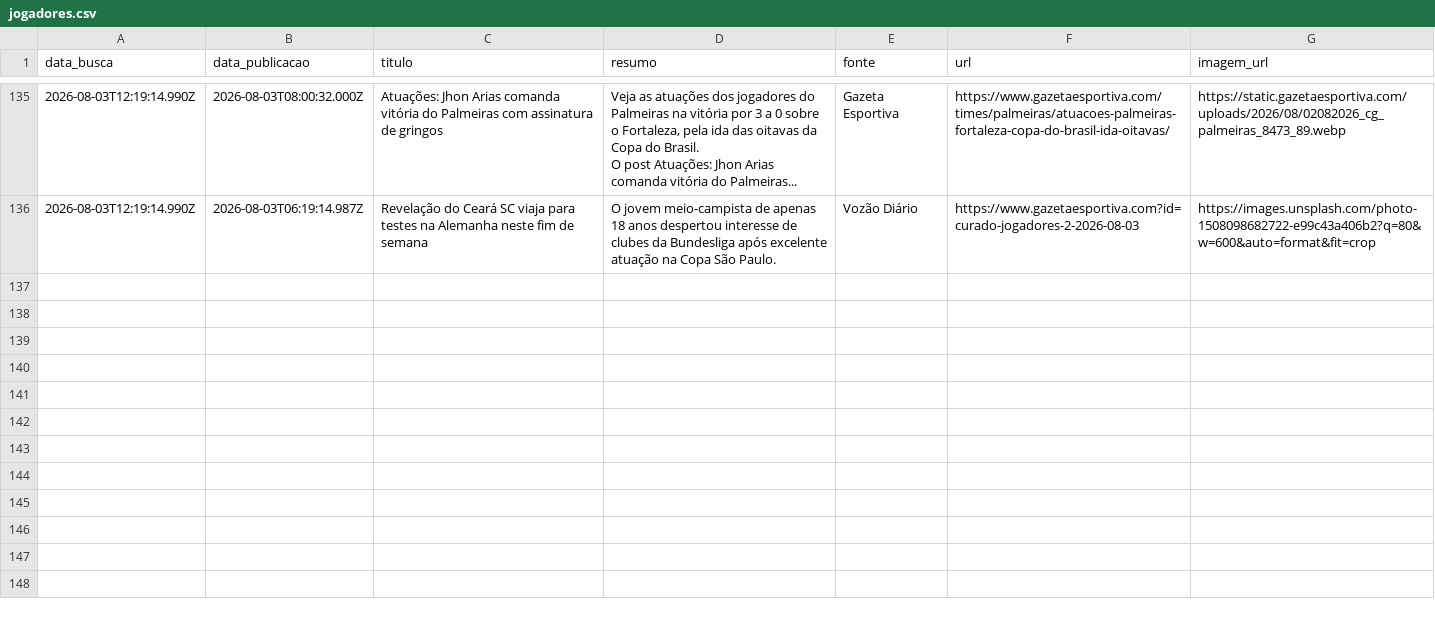
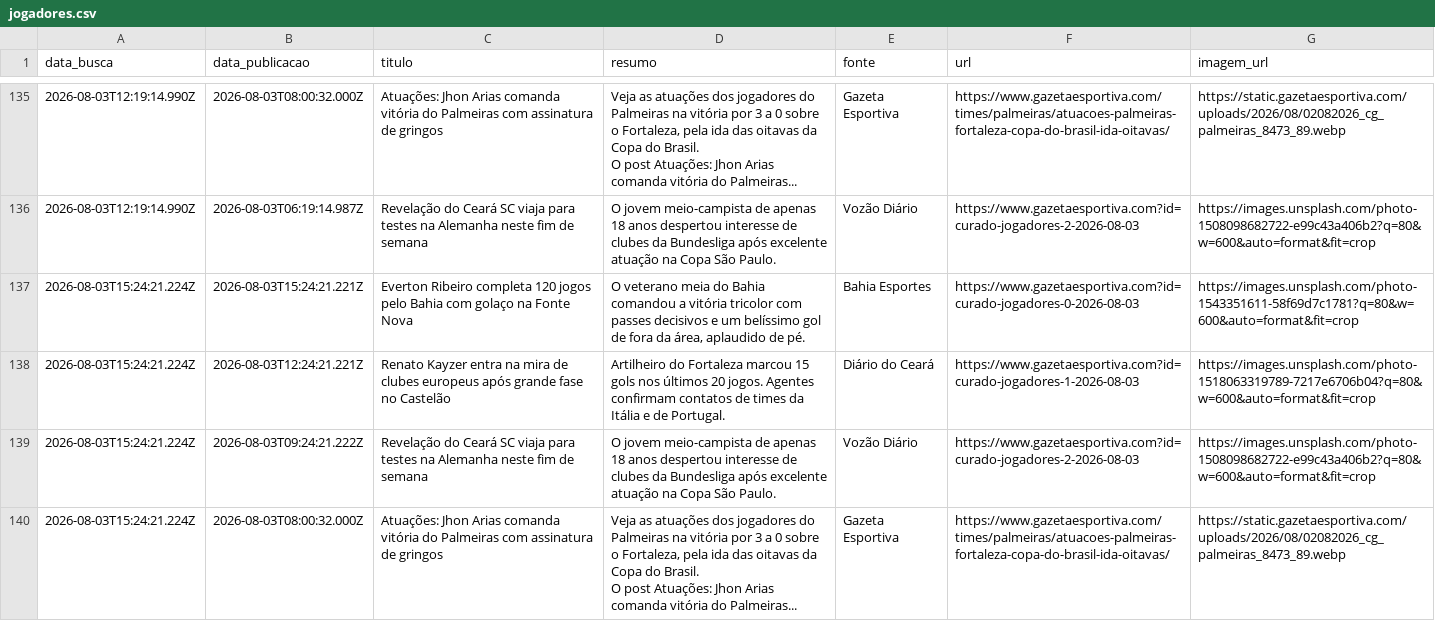
Before and after one commit to yuriluna85/boleragem-nordestina, a CSV file: DATA/2026/08/jogadores/jogadores.csv, drawn as a sheet; only a part is shown, gaps mark what is left out.

```diff
--- a/DATA/2026/08/jogadores/jogadores.csv
+++ b/DATA/2026/08/jogadores/jogadores.csv
@@ -163 +163,6 @@ O post Atuações: Jhon Arias comanda vitória do Palmeiras...",Gazeta Esportiva
 2026-08-03T12:19:14.990Z,2026-08-03T06:19:14.987Z,Revelação do Ceará SC viaja para testes na Alemanha neste fim de semana,O jovem meio-campista de apenas 18 anos despertou interesse de clubes da Bundesliga após excelente atuação na Copa São Paulo.,Vozão Diário,https://www.gazetaesportiva.com?id=curado-jogadores-2-2026-08-03,https://images.unsplash.com/photo-1508098682722-e99c43a406b2?q=80&w=600&auto=format&fit=crop
+2026-08-03T15:24:21.224Z,2026-08-03T15:24:21.221Z,Everton Ribeiro completa 120 jogos pelo Bahia com golaço na Fonte Nova,"O veterano meia do Bahia comandou a vitória tricolor com passes decisivos e um belíssimo gol de fora da área, aplaudido de pé.",Bahia Esportes,https://www.gazetaesportiva.com?id=curado-jogadores-0-2026-08-03,https://images.unsplash.com/photo-1543351611-58f69d7c1781?q=80&w=600&auto=format&fit=crop
+2026-08-03T15:24:21.224Z,2026-08-03T12:24:21.221Z,Renato Kayzer entra na mira de clubes europeus após grande fase no Castelão,Artilheiro do Fortaleza marcou 15 gols nos últimos 20 jogos. Agentes confirmam contatos de times da Itália e de Portugal.,Diário do Ceará,https://www.gazetaesportiva.com?id=curado-jogadores-1-2026-08-03,https://images.unsplash.com/photo-1518063319789-7217e6706b04?q=80&w=600&auto=format&fit=crop
+2026-08-03T15:24:21.224Z,2026-08-03T09:24:21.222Z,Revelação do Ceará SC viaja para testes na Alemanha neste fim de semana,O jovem meio-campista de apenas 18 anos despertou interesse de clubes da Bundesliga após excelente atuação na Copa São Paulo.,Vozão Diário,https://www.gazetaesportiva.com?id=curado-jogadores-2-2026-08-03,https://images.unsplash.com/photo-1508098682722-e99c43a406b2?q=80&w=600&auto=format&fit=crop
+2026-08-03T15:24:21.224Z,2026-08-03T08:00:32.000Z,Atuações: Jhon Arias comanda vitória do Palmeiras com assinatura de gringos,"Veja as atuações dos jogadores do Palmeiras na vitória por 3 a 0 sobre o Fortaleza, pela ida das oitavas da Copa do Brasil.
+O post Atuações: Jhon Arias comanda vitória do Palmeiras...",Gazeta Esportiva,https://www.gazetaesportiva.com/times/palmeiras/atuacoes-palmeiras-fortaleza-copa-do-brasil-ida-oitavas/,https://static.gazetaesportiva.com/uploads/2026/08/02082026_cg_palmeiras_8473_89.webp
```
Also changed, not shown: DATA/2026/08/feminino/feminino.csv, DATA/2026/08/masculino/masculino.csv, 3 other files.
